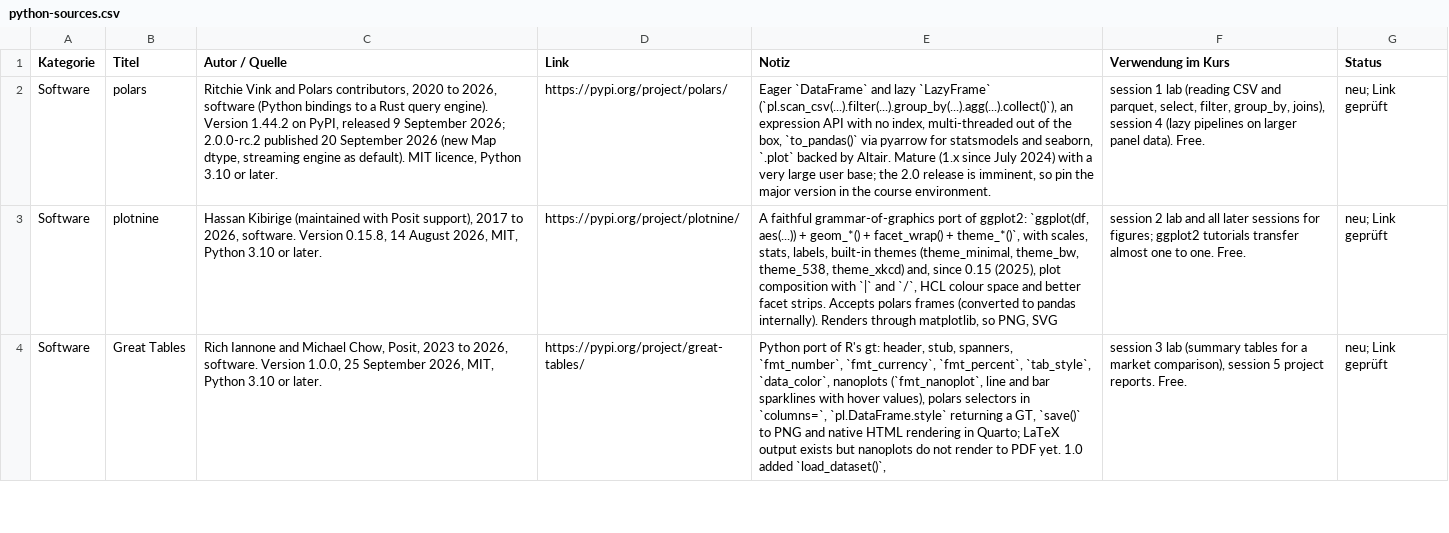
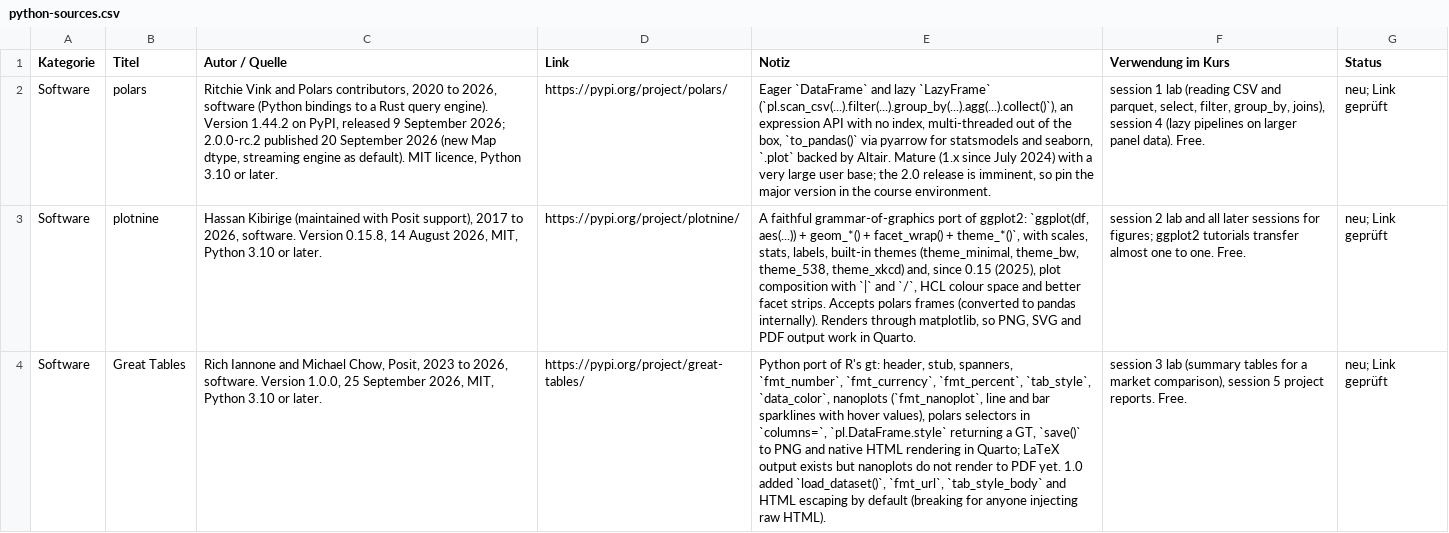
Before and after one commit to arnefloh-wu/International-Marketing-Analytics, a CSV file: instructor/resources/python-sources.csv, drawn as a sheet; only a part is shown; the diff covers the shown part only; the diff names each change by its address in the sheet, - before the commit and + after, or states it on an @@ line.

```diff
--- a/instructor/resources/python-sources.csv
+++ b/instructor/resources/python-sources.csv
-E3 (Notiz): …PNG, SVG
+E3 (Notiz): …PNG, SVG and PDF output work in Quarto.
-E4 (Notiz): …added `load_dataset()`,
+E4 (Notiz): …added `load_dataset()`, `fmt_url`, `tab_style_body` and HTML escaping by default (breaking for anyone injecting raw HTML).
```
Also changed, not shown: 3 edited cells elsewhere in this file, instructor/resources/mmm-sources.csv, instructor/resources/positron-sources.csv, 32 other files.
